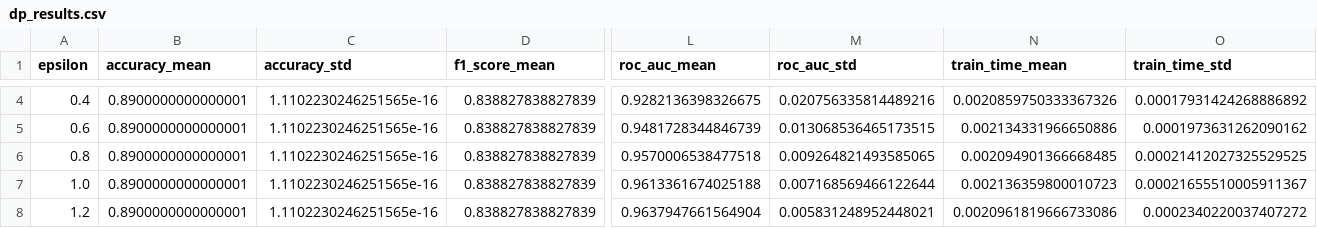
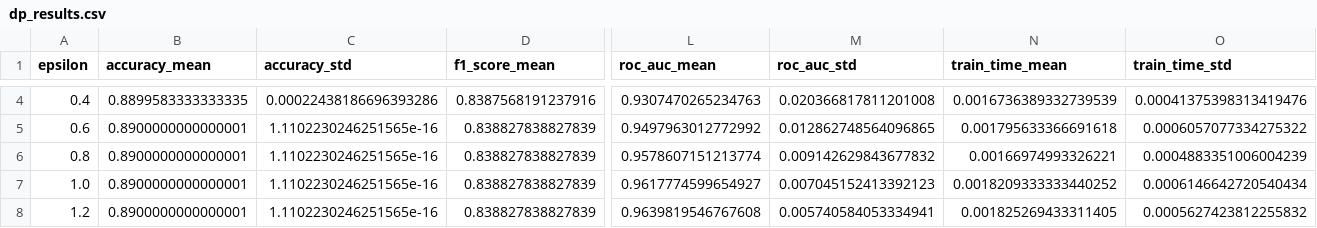
Before and after one commit to Amarmandal/dp-multidataset-study, a CSV file: KIDNEY_STONE/SVM/output/dp_results.csv, drawn as a sheet; only a part is shown, gaps mark what is left out; the diff covers the shown part only; the diff names each change by its address in the sheet, - before the commit and + after, or states it on an @@ line.

```diff
--- a/KIDNEY_STONE/SVM/output/dp_results.csv
+++ b/KIDNEY_STONE/SVM/output/dp_results.csv
-B4 (accuracy_mean): 0.8900000000000001
+B4 (accuracy_mean): 0.8899583333333335
-C4 (accuracy_std): 1.1102230246251565e-16
+C4 (accuracy_std): 0.00022438186696393286
-D4 (f1_score_mean): 0.838827838827839
+D4 (f1_score_mean): 0.8387568191237916
-L4 (roc_auc_mean): 0.9282136398326675
+L4 (roc_auc_mean): 0.9307470265234763
-M4 (roc_auc_std): 0.020756335814489216
+M4 (roc_auc_std): 0.020366817811201008
-N4 (train_time_mean): 0.0020859750333367326
+N4 (train_time_mean): 0.0016736389332739539
-O4 (train_time_std): 0.00017931424268886892
+O4 (train_time_std): 0.00041375398313419476
-L5 (roc_auc_mean): 0.9481728344846739
+L5 (roc_auc_mean): 0.9497963012772992
-M5 (roc_auc_std): 0.013068536465173515
+M5 (roc_auc_std): 0.012862748564096865
-N5 (train_time_mean): 0.002134331966650886
+N5 (train_time_mean): 0.001795633366691618
-O5 (train_time_std): 0.0001973631262090162
+O5 (train_time_std): 0.0006057077334275322
-L6 (roc_auc_mean): 0.9570006538477518
+L6 (roc_auc_mean): 0.9578607151213774
-M6 (roc_auc_std): 0.009264821493585065
+M6 (roc_auc_std): 0.009142629843677832
-N6 (train_time_mean): 0.002094901366668485
+N6 (train_time_mean): 0.00166974993326221
-O6 (train_time_std): 0.00021412027325529525
+O6 (train_time_std): 0.0004883351006004239
-L7 (roc_auc_mean): 0.9613361674025188
+L7 (roc_auc_mean): 0.9617774599654927
-M7 (roc_auc_std): 0.007168569466122644
+M7 (roc_auc_std): 0.007045152413392123
-N7 (train_time_mean): 0.002136359800010723
+N7 (train_time_mean): 0.0018209333333440252
-O7 (train_time_std): 0.00021655510005911367
+O7 (train_time_std): 0.0006146642720540434
-L8 (roc_auc_mean): 0.9637947661564904
+L8 (roc_auc_mean): 0.9639819546767608
-M8 (roc_auc_std): 0.005831248952448021
+M8 (roc_auc_std): 0.005740584053334941
-N8 (train_time_mean): 0.0020961819666733086
+N8 (train_time_mean): 0.001825269433311405
-O8 (train_time_std): 0.0002340220037407272
+O8 (train_time_std): 0.0005627423812255832
```
Also changed, not shown: 73 edited cells elsewhere in this file, BCP/SVM/output/dp_results.csv, CANCER_RISK/SVM/output/dp_results.csv, 25 other files.
